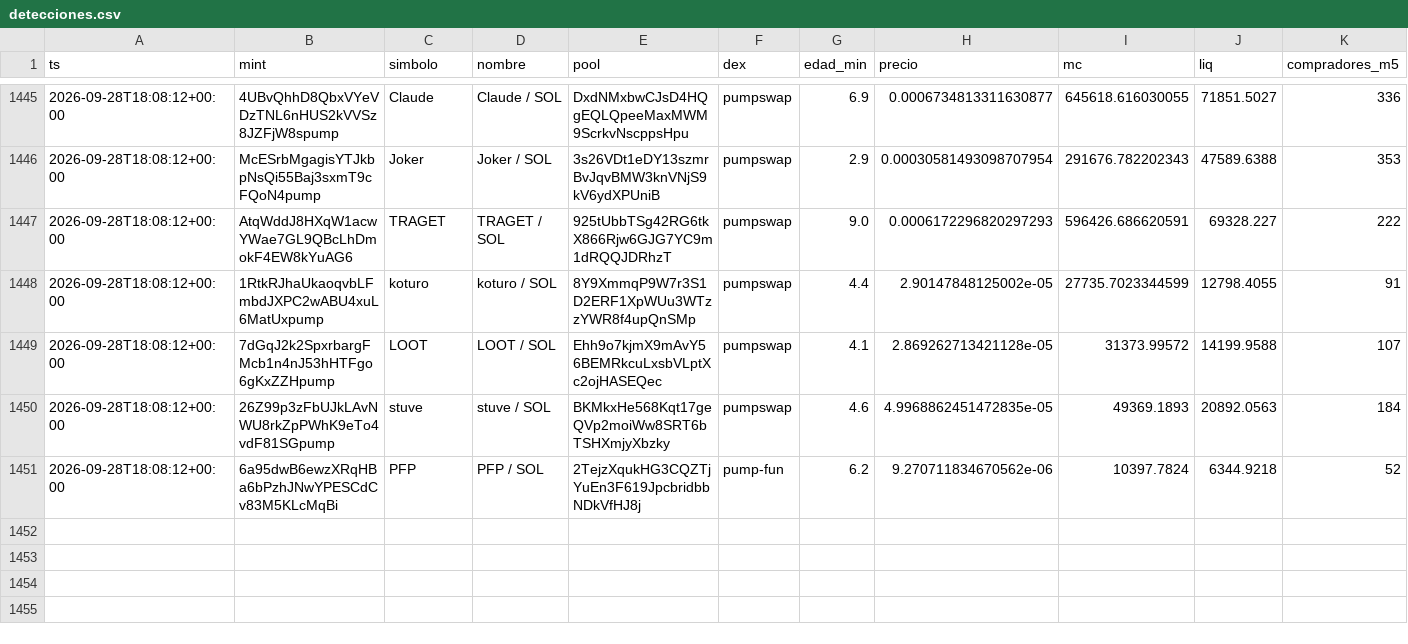
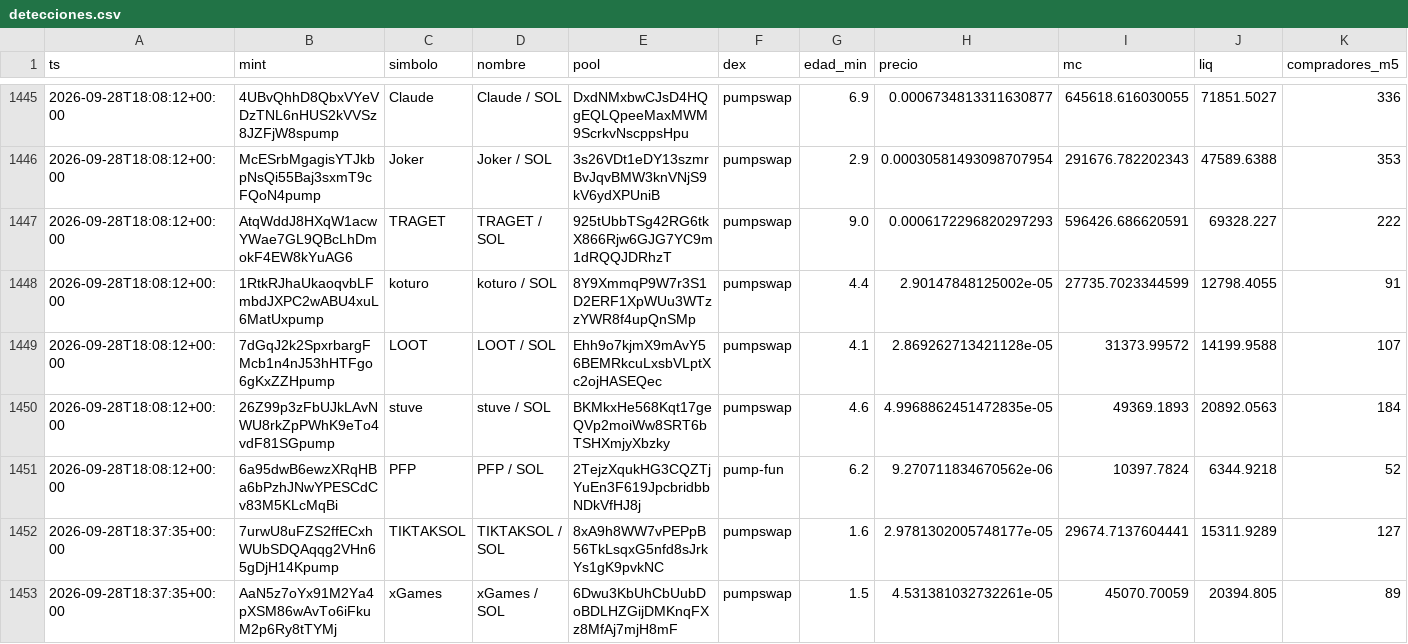
Before and after one commit to eriphelo15/An-lisis-cuantitativo, a CSV file: detecciones.csv, drawn as a sheet; only a part is shown, gaps mark what is left out; rows hold the shown columns only; the diff names each change by its address in the sheet, - before the commit and + after, or states it on an @@ line.

```diff
--- a/detecciones.csv
+++ b/detecciones.csv
+row 1452: 2026-09-28T18:37:35+00:00 | 7urwU8uFZS2ffECxhWUbSDQAqqg2VHn65gDjH14Kpump | TIKTAKSOL | TIKTAKSOL / SOL | 8xA9h8WW7vPEPpB56TkLsqxG5nfd8sJrkYs1gK9pvkNC | pumpswap | 1.6 | 2.9781302005748177e-05 | 29674.7137604441 | 15311.9289 | 127
+row 1453: 2026-09-28T18:37:35+00:00 | AaN5z7oYx91M2Ya4pXSM86wAvTo6iFkuM2p6Ry8tTYMj | xGames | xGames / SOL | 6Dwu3KbUhCbUubDoBDLHZGijDMKnqFXz8MfAj7mjH8mF | pumpswap | 1.5 | 4.531381032732261e-05 | 45070.70059 | 20394.805 | 89
```
Also changed, not shown: alertas.csv, 4 other files.
